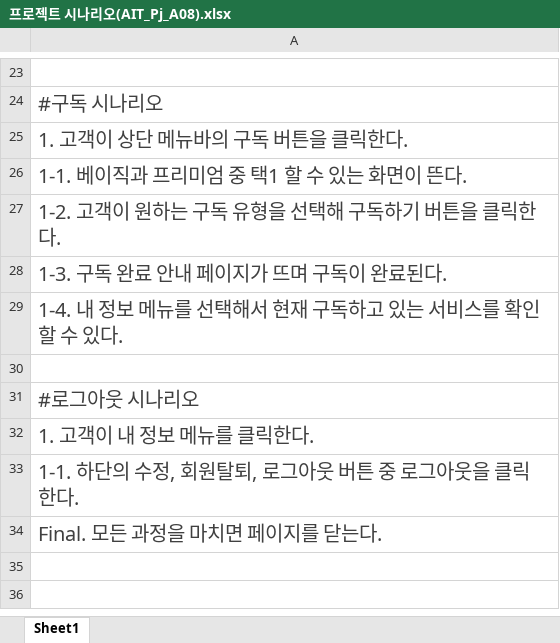
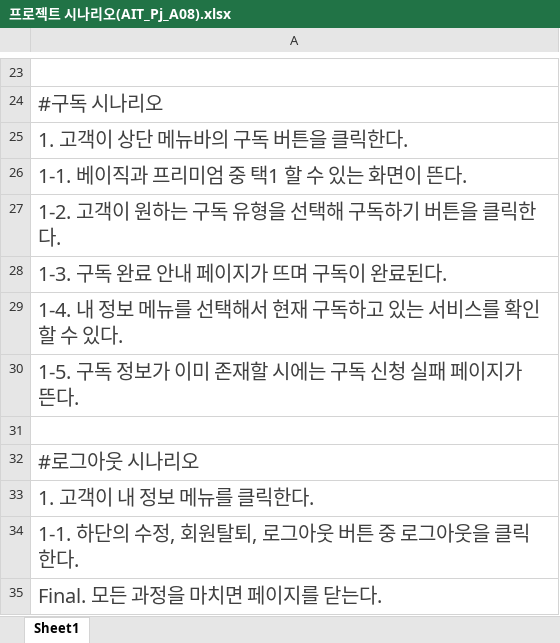
Before and after one commit to yyoonjju/Sprint1, an Excel workbook: 프로젝트 서류/프로젝트 시나리오(AIT_Pj_A08).xlsx, sheet Sheet1, drawn as a sheet; only a part is shown, gaps mark what is left out; values as stored, in another font and other column widths than the file's, no borders; the diff names each change by its address in the sheet, - before the commit and + after, or states it on an @@ line.

Commit message:
수정

```diff
--- a/프로젝트 서류/프로젝트 시나리오(AIT_Pj_A08).xlsx (sheet Sheet1)
+++ b/프로젝트 서류/프로젝트 시나리오(AIT_Pj_A08).xlsx (sheet Sheet1)
+row 30: 1-5. 구독 정보가 이미 존재할 시에는 구독 신청 실패 페이지가 뜬다.
```
